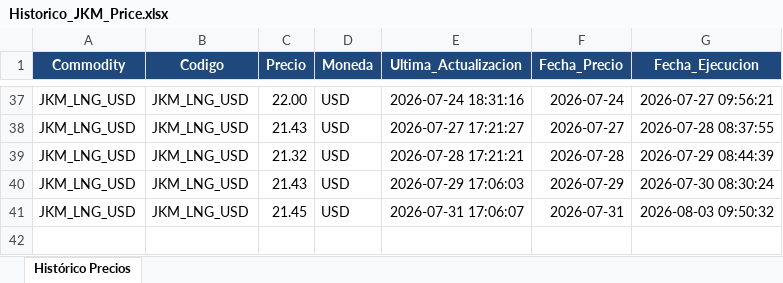
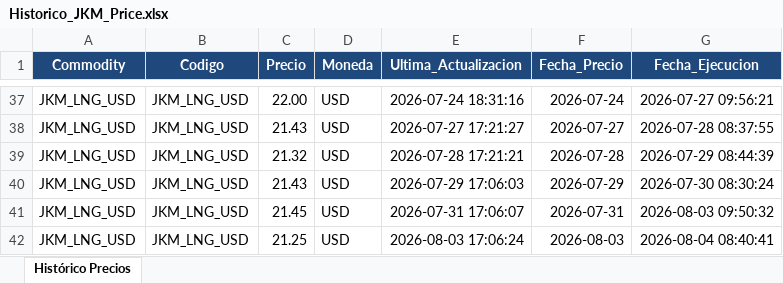
Before and after one commit to javiglejun/OilPrice, an Excel workbook: Historico_JKM_Price.xlsx, sheet Histórico Precios, drawn as a sheet; only a part is shown, gaps mark what is left out; values as stored, in another font and other column widths than the file's, no borders; the diff names each change by its address in the sheet, - before the commit and + after, or states it on an @@ line.

```diff
--- a/Historico_JKM_Price.xlsx (sheet Histórico Precios)
+++ b/Historico_JKM_Price.xlsx (sheet Histórico Precios)
+row 42: JKM_LNG_USD | JKM_LNG_USD | 21.25 | USD | 2026-08-03 17:06:24 | 2026-08-03 | 2026-08-04 08:40:41
```
